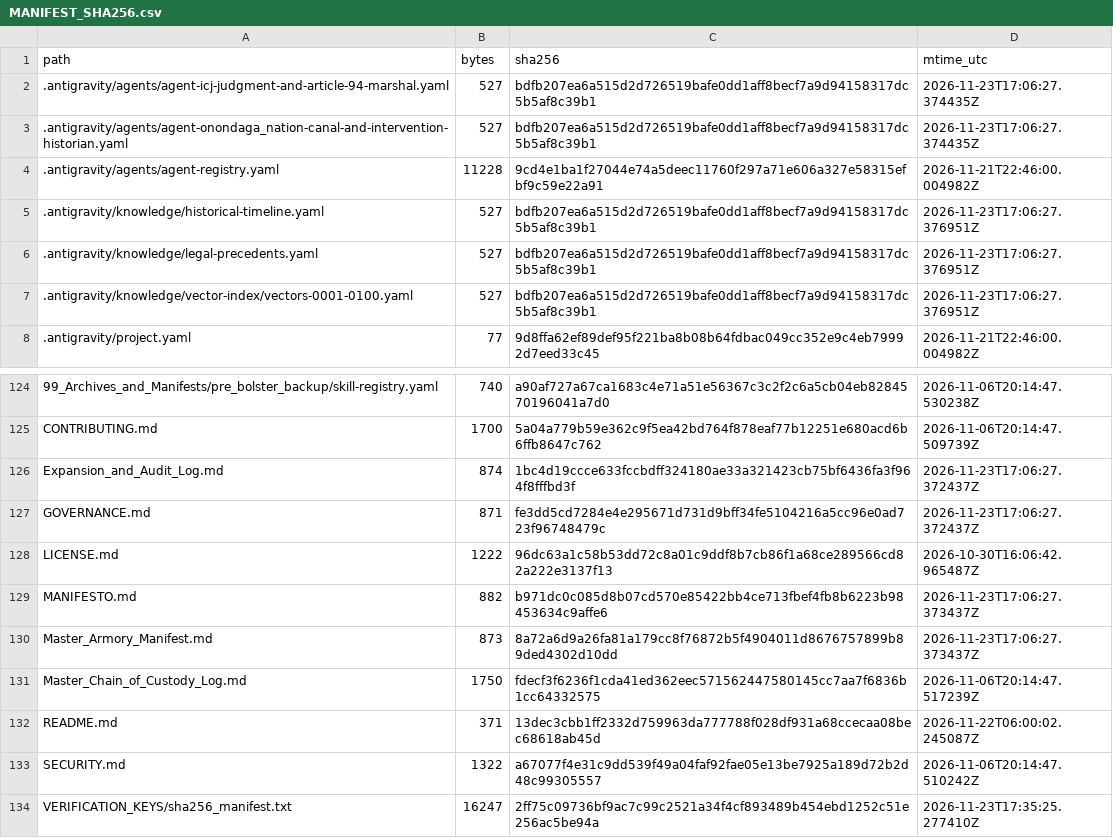
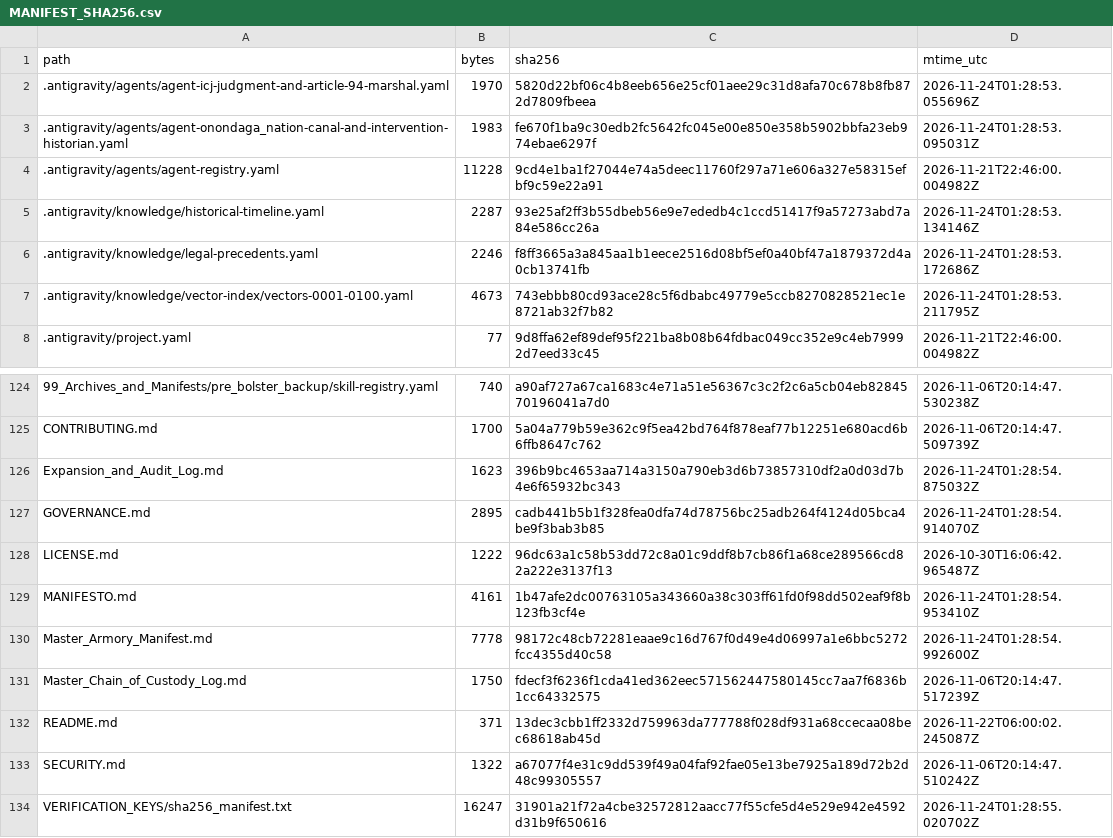
Before and after one commit to GlobalRestitutionAlliance/turtle-island-us-ny-onondaga-nation-master-litigation, a CSV file: 99_Archives_and_Manifests/MANIFEST_SHA256.csv, drawn as a sheet; only a part is shown, gaps mark what is left out; the diff covers the shown part only.

```diff
--- a/99_Archives_and_Manifests/MANIFEST_SHA256.csv
+++ b/99_Archives_and_Manifests/MANIFEST_SHA256.csv
@@ -1,8 +1,8 @@
 path,bytes,sha256,mtime_utc
-.antigravity/agents/agent-icj-judgment-and-article-94-marshal.yaml,527,bdfb207ea6a515d2d726519bafe0dd1aff8becf7a9d94158317dc5b5af8c39b1,2026-11-23T17:06:27.374435Z
-.antigravity/agents/agent-onondaga_nation-canal-and-intervention-historian.yaml,527,bdfb207ea6a515d2d726519bafe0dd1aff8becf7a9d94158317dc5b5af8c39b1,2026-11-23T17:06:27.374435Z
+.antigravity/agents/agent-icj-judgment-and-article-94-marshal.yaml,1970,5820d22bf06c4b8eeb656e25cf01aee29c31d8afa70c678b8fb872d7809fbeea,2026-11-24T01:28:53.055696Z
+.antigravity/agents/agent-onondaga_nation-canal-and-intervention-historian.yaml,1983,fe670f1ba9c30edb2fc5642fc045e00e850e358b5902bbfa23eb974ebae6297f,2026-11-24T01:28:53.095031Z
 .antigravity/agents/agent-registry.yaml,11228,9cd4e1ba1f27044e74a5deec11760f297a71e606a327e58315efbf9c59e22a91,2026-11-21T22:46:00.004982Z
-.antigravity/knowledge/historical-timeline.yaml,527,bdfb207ea6a515d2d726519bafe0dd1aff8becf7a9d94158317dc5b5af8c39b1,2026-11-23T17:06:27.376951Z
-.antigravity/knowledge/legal-precedents.yaml,527,bdfb207ea6a515d2d726519bafe0dd1aff8becf7a9d94158317dc5b5af8c39b1,2026-11-23T17:06:27.376951Z
-.antigravity/knowledge/vector-index/vectors-0001-0100.yaml,527,bdfb207ea6a515d2d726519bafe0dd1aff8becf7a9d94158317dc5b5af8c39b1,2026-11-23T17:06:27.376951Z
+.antigravity/knowledge/historical-timeline.yaml,2287,93e25af2ff3b55dbeb56e9e7ededb4c1ccd51417f9a57273abd7a84e586cc26a,2026-11-24T01:28:53.134146Z
+.antigravity/knowledge/legal-precedents.yaml,2246,f8ff3665a3a845aa1b1eece2516d08bf5ef0a40bf47a1879372d4a0cb13741fb,2026-11-24T01:28:53.172686Z
+.antigravity/knowledge/vector-index/vectors-0001-0100.yaml,4673,743ebbb80cd93ace28c5f6dbabc49779e5ccb8270828521ec1e8721ab32f7b82,2026-11-24T01:28:53.211795Z
 .antigravity/project.yaml,77,9d8ffa62ef89def95f221ba8b08b64fdbac049cc352e9c4eb79992d7eed33c45,2026-11-21T22:46:00.004982Z
@@ -125,7 +125,7 @@ path,bytes,sha256,mtime_utc
 CONTRIBUTING.md,1700,5a04a779b59e362c9f5ea42bd764f878eaf77b12251e680acd6b6ffb8647c762,2026-11-06T20:14:47.509739Z
-Expansion_and_Audit_Log.md,874,1bc4d19ccce633fccbdff324180ae33a321423cb75bf6436fa3f964f8fffbd3f,2026-11-23T17:06:27.372437Z
-GOVERNANCE.md,871,fe3dd5cd7284e4e295671d731d9bff34fe5104216a5cc96e0ad723f96748479c,2026-11-23T17:06:27.372437Z
+Expansion_and_Audit_Log.md,1623,396b9bc4653aa714a3150a790eb3d6b73857310df2a0d03d7b4e6f65932bc343,2026-11-24T01:28:54.875032Z
+GOVERNANCE.md,2895,cadb441b5b1f328fea0dfa74d78756bc25adb264f4124d05bca4be9f3bab3b85,2026-11-24T01:28:54.914070Z
 LICENSE.md,1222,96dc63a1c58b53dd72c8a01c9ddf8b7cb86f1a68ce289566cd82a222e3137f13,2026-10-30T16:06:42.965487Z
-MANIFESTO.md,882,b971dc0c085d8b07cd570e85422bb4ce713fbef4fb8b6223b98453634c9affe6,2026-11-23T17:06:27.373437Z
-Master_Armory_Manifest.md,873,8a72a6d9a26fa81a179cc8f76872b5f4904011d8676757899b89ded4302d10dd,2026-11-23T17:06:27.373437Z
+MANIFESTO.md,4161,1b47afe2dc00763105a343660a38c303ff61fd0f98dd502eaf9f8b123fb3cf4e,2026-11-24T01:28:54.953410Z
+Master_Armory_Manifest.md,7778,98172c48cb72281eaae9c16d767f0d49e4d06997a1e6bbc5272fcc4355d40c58,2026-11-24T01:28:54.992600Z
 Master_Chain_of_Custody_Log.md,1750,fdecf3f6236f1cda41ed362eec571562447580145cc7aa7f6836b1cc64332575,2026-11-06T20:14:47.517239Z
@@ -133,2 +133,2 @@ README.md,371,13dec3cbb1ff2332d759963da777788f028df931a68ccecaa08bec68618ab45d,2
 SECURITY.md,1322,a67077f4e31c9dd539f49a04faf92fae05e13be7925a189d72b2d48c99305557,2026-11-06T20:14:47.510242Z
-VERIFICATION_KEYS/sha256_manifest.txt,16247,2ff75c09736bf9ac7c99c2521a34f4cf893489b454ebd1252c51e256ac5be94a,2026-11-23T17:35:25.277410Z
+VERIFICATION_KEYS/sha256_manifest.txt,16247,31901a21f72a4cbe32572812aacc77f55cfe5d4e529e942e4592d31b9f650616,2026-11-24T01:28:55.020702Z
```
Also changed, not shown: 81 edited cells elsewhere in this file, 37 other files.
